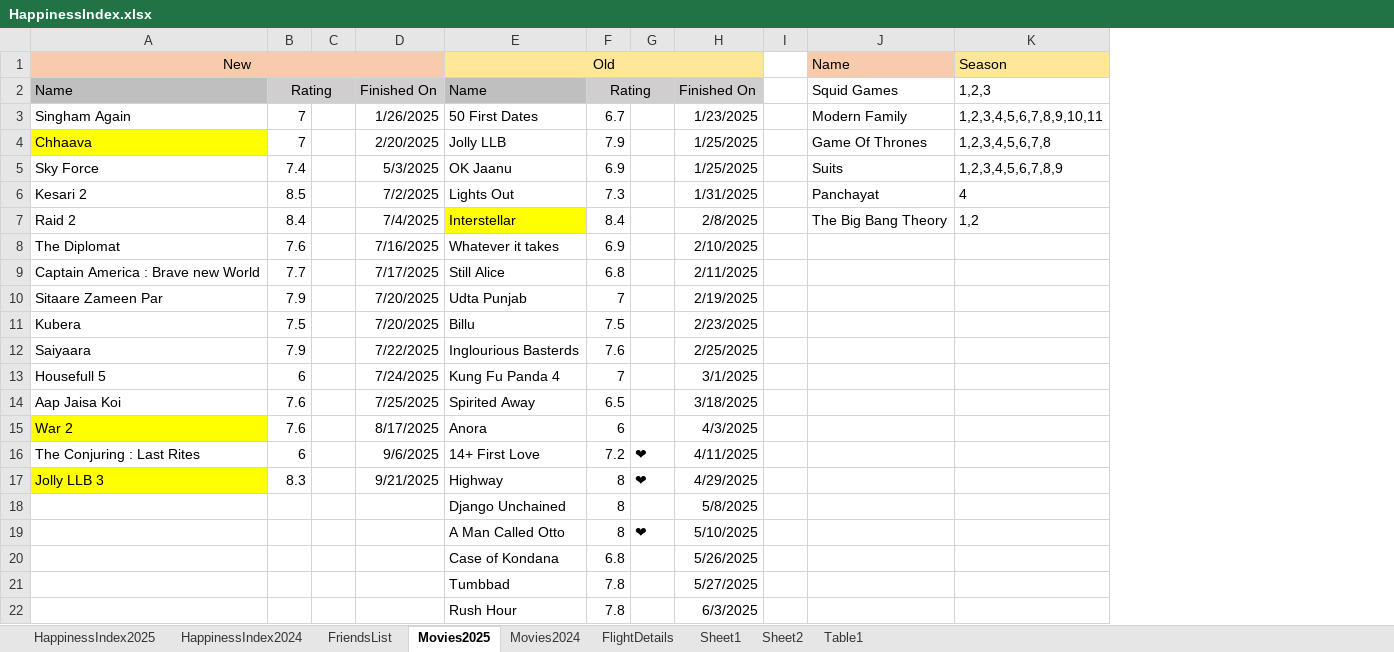
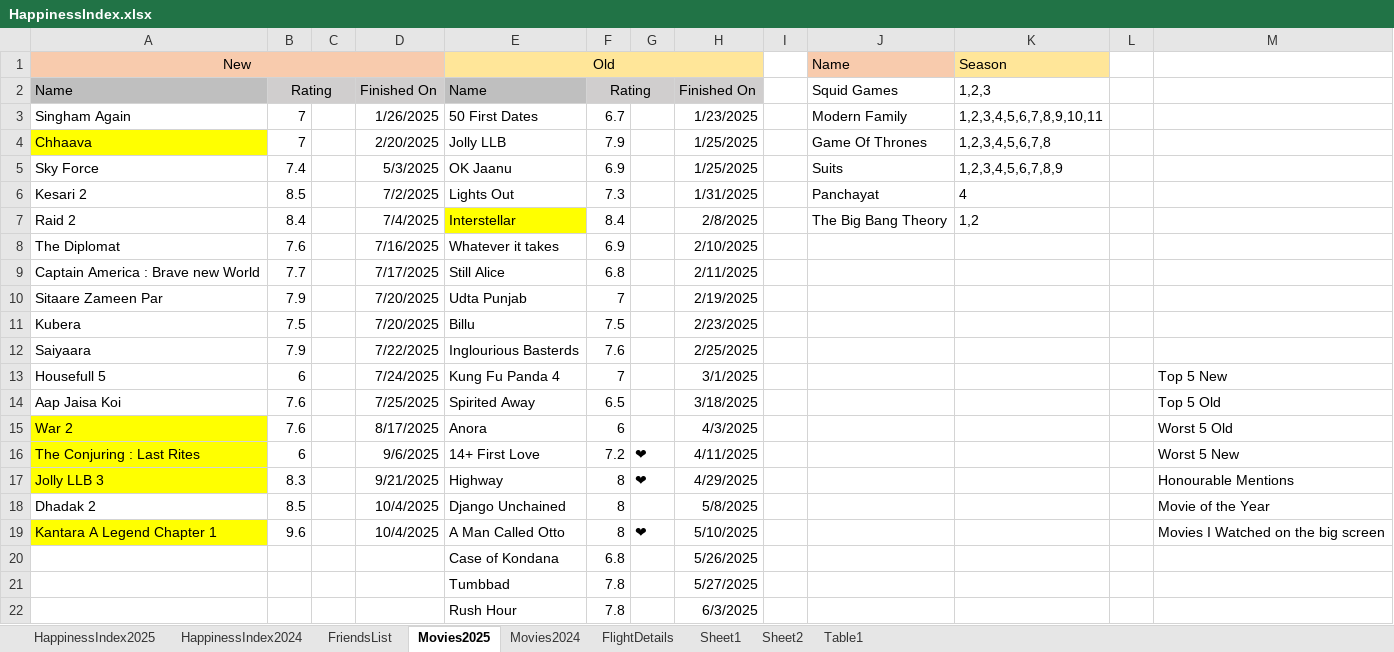
Before and after one commit to Abhinav-1708/Happiness-Index, an Excel workbook: HappinessIndex.xlsx, sheet Movies2025, drawn as a sheet; only a part is shown; values as stored, in another font and other column widths than the file's, no borders; conditional formats not drawn; the diff names each change by its address in the sheet, - before the commit and + after, or states it on an @@ line.

```diff
--- a/HappinessIndex.xlsx (sheet Movies2025)
+++ b/HappinessIndex.xlsx (sheet Movies2025)
+column L, empty
+column M, rows 13-19: Top 5 New | Top 5 Old | Worst 5 Old | Worst 5 New | Honourable Mentions | Movie of the Year | Movies I Watched on the big screen
-A16 fill: none
+A16 fill: #FFFF00
-A18: (empty)
+A18: Dhadak 2
-B18: (empty)
+B18: 8.5
-D18:D19: (empty)
+D18:D19: 10/4/2025
-A19: (empty)
+A19: Kantara A Legend Chapter 1
-A19 fill: none
+A19 fill: #FFFF00
-B19: (empty)
+B19: 9.6
```
Also changed, not shown: sheet HappinessIndex2025, sheet FlightDetails, charts or pictures.
